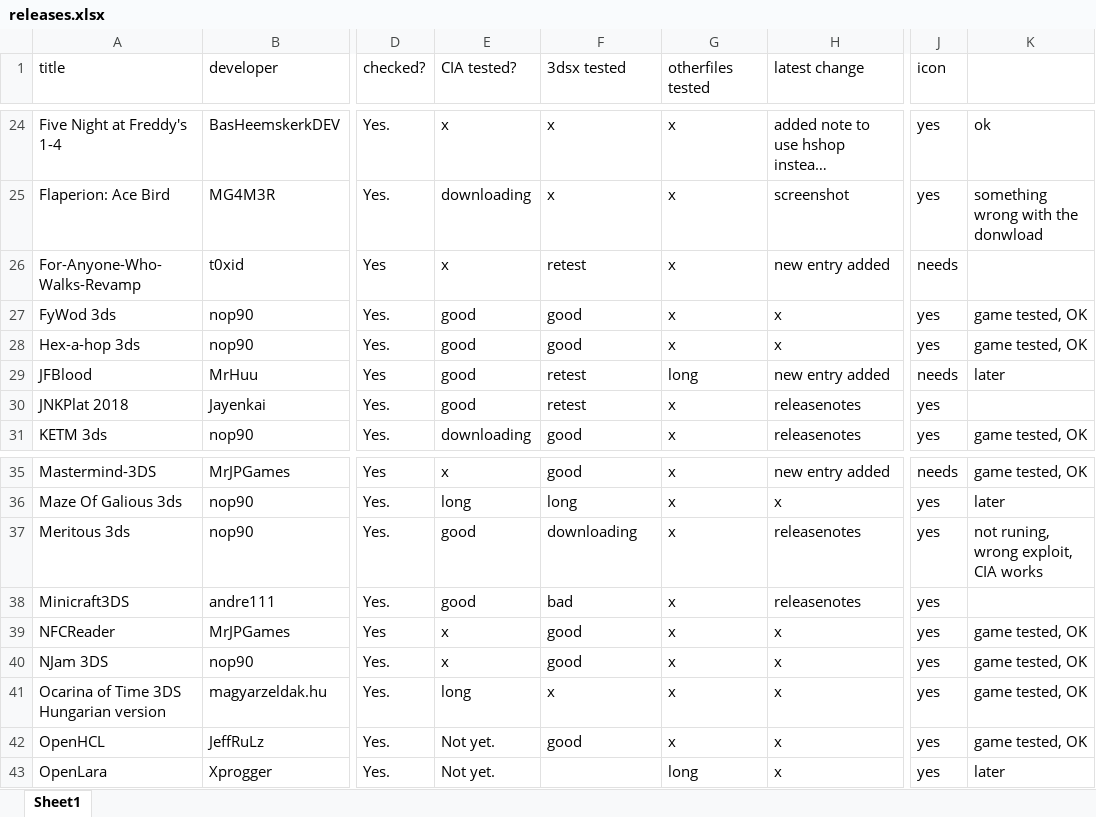
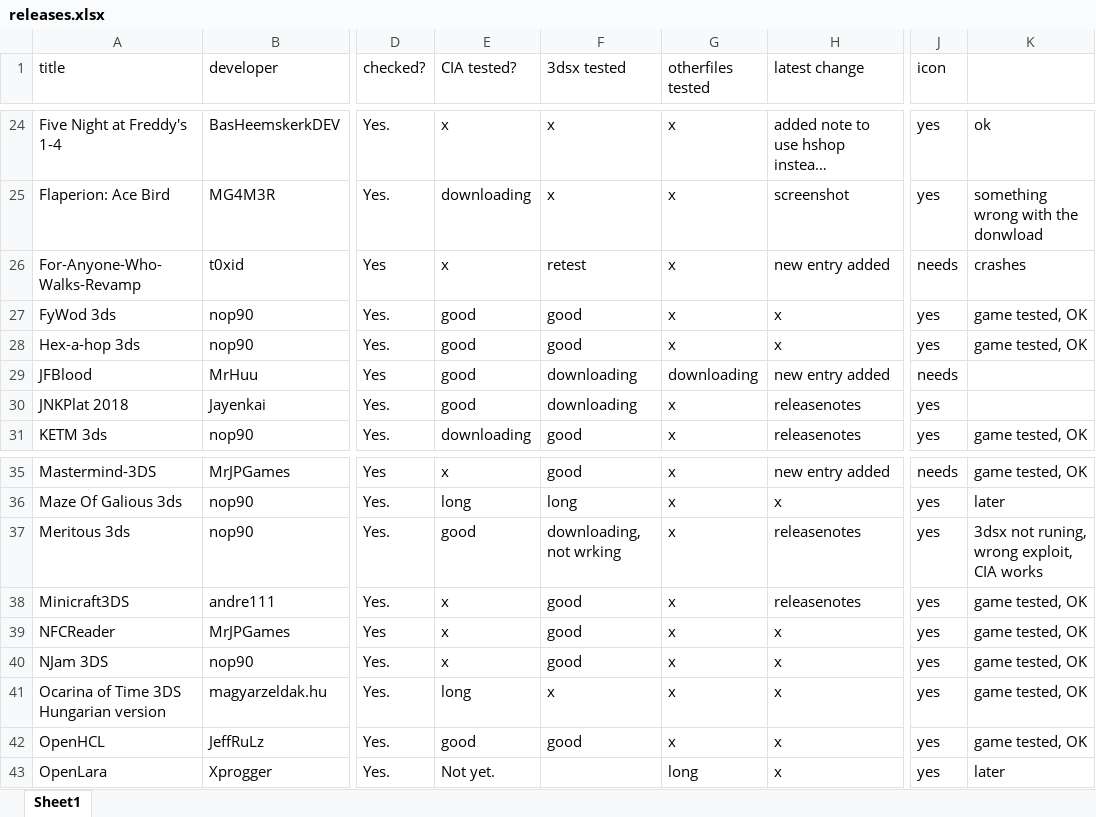
Before and after one commit to vargaviktor/3dsalt, an Excel workbook: releases.xlsx, sheet Sheet1, drawn as a sheet; only a part is shown, gaps mark what is left out; long unchanged cells end in …; values as stored, in another font and other column widths than the file's, no cell formats; the diff covers the shown part only; the diff names each change by its address in the sheet, - before the commit and + after, or states it on an @@ line.

```diff
--- a/releases.xlsx (sheet Sheet1)
+++ b/releases.xlsx (sheet Sheet1)
-K26: (empty)
+K26: crashes
-F29:F30 (3dsx tested): retest
+F29:F30 (3dsx tested): downloading
-G29 (otherfiles tested): long
+G29 (otherfiles tested): downloading
-K29: later
+K29: (empty)
-F37 (3dsx tested): downloading
+F37 (3dsx tested): downloading, not wrking
-K37: not runing, wrong exploit, CIA works
+K37: 3dsx not runing, wrong exploit, CIA works
-E38 (CIA tested?): good
+E38 (CIA tested?): x
-F38 (3dsx tested): bad
+F38 (3dsx tested): good
-K38: (empty)
+K38: game tested, OK
-E42 (CIA tested?): Not yet.
+E42 (CIA tested?): good
```
Also changed, not shown: 1 added row, 1 removed row and 20 edited cells elsewhere in this sheet, cell formats, 1 other file.
